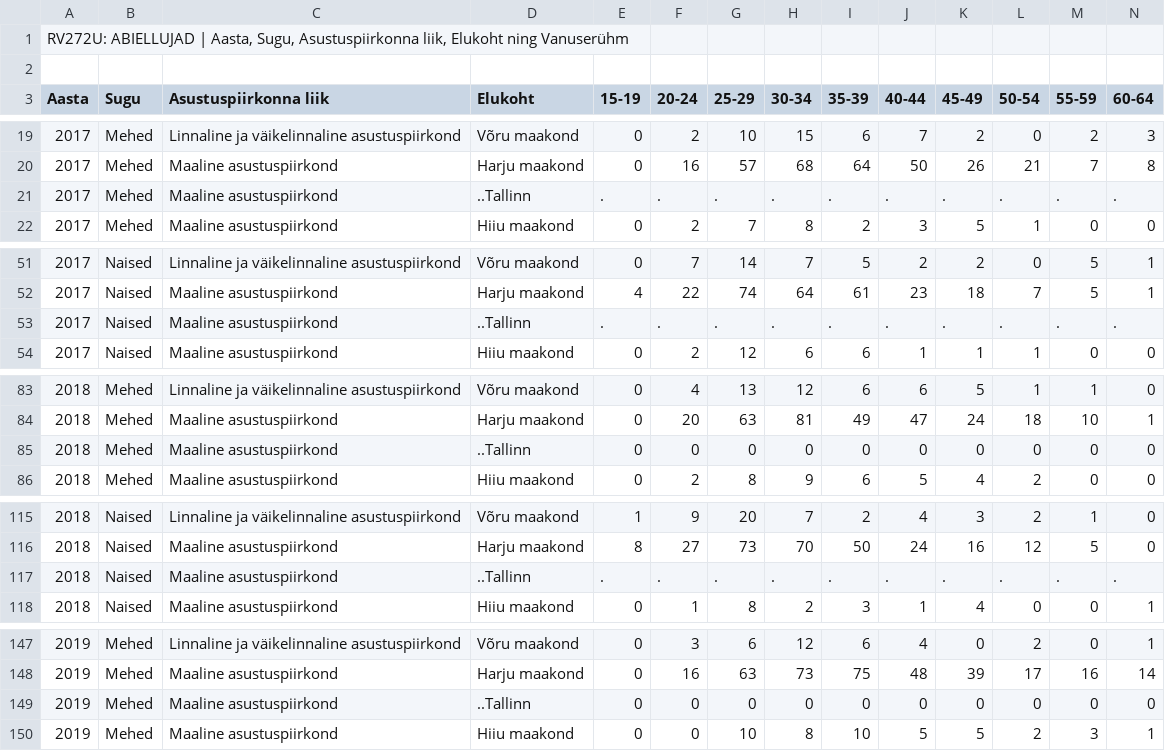
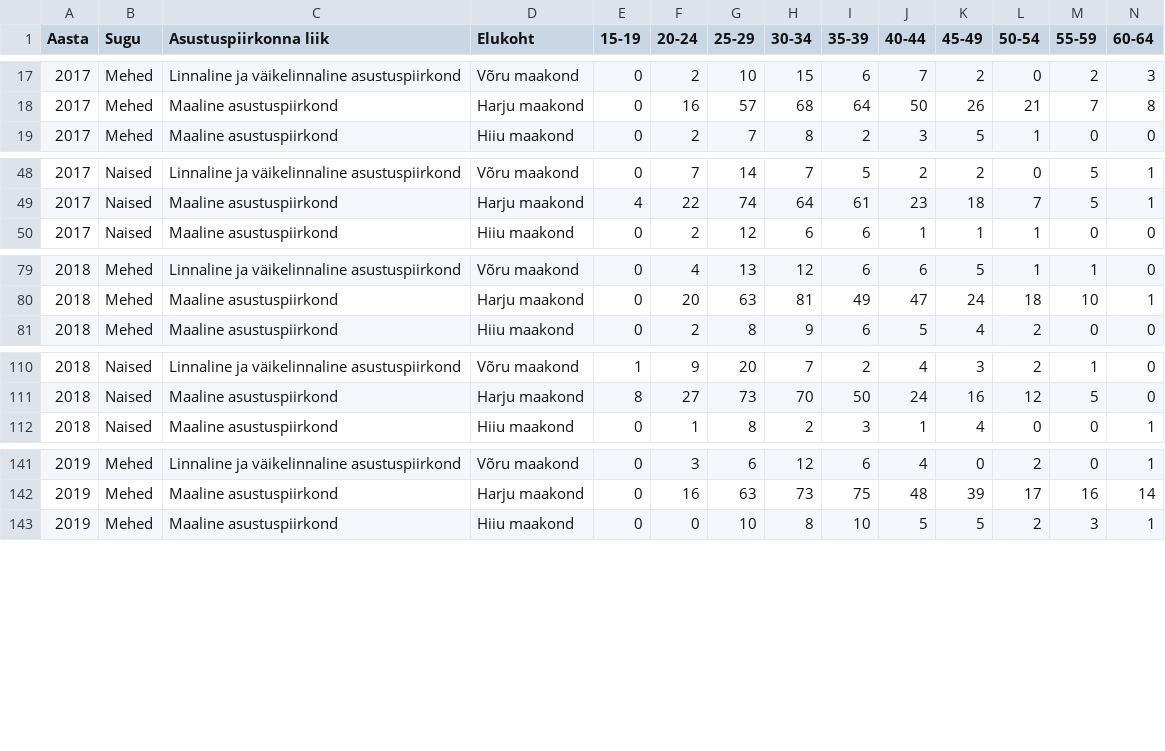
Before and after one commit to KarinRosen/Introduction-to-Data-Science-project, a CSV file: abielud_vanused_sood_maakonnad.csv (was RV272U_20221208-180752.csv), drawn as a sheet; only a part is shown, gaps mark what is left out; rows hold the shown columns only; the diff covers the shown part only; the diff names each change by its address in the sheet, - before the commit and + after, or states it on an @@ line.

Commit message:
abielud tabelid import

```diff
--- a/RV272U_20221208-180752.csv
+++ b/abielud_vanused_sood_maakonnad.csv
-row 1: RV272U: ABIELLUJAD | Aasta, Sugu, Asustuspiirkonna liik, Elukoht ning Vanuserühm
-row 2: (empty)
-row 21: 2017 | Mehed | Maaline asustuspiirkond | ..Tallinn | . | . | . | . | . | . | . | . | . | .
-row 53: 2017 | Naised | Maaline asustuspiirkond | ..Tallinn | . | . | . | . | . | . | . | . | . | .
-row 85: 2018 | Mehed | Maaline asustuspiirkond | ..Tallinn | 0 | 0 | 0 | 0 | 0 | 0 | 0 | 0 | 0 | 0
-row 117: 2018 | Naised | Maaline asustuspiirkond | ..Tallinn | . | . | . | . | . | . | . | . | . | .
-row 149: 2019 | Mehed | Maaline asustuspiirkond | ..Tallinn | 0 | 0 | 0 | 0 | 0 | 0 | 0 | 0 | 0 | 0
```
Also changed, not shown: 5 removed rows elsewhere in this file, abielud_kuud_maakonnad.csv, 4 other files.
